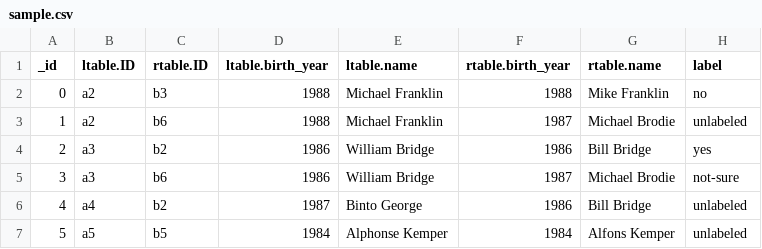
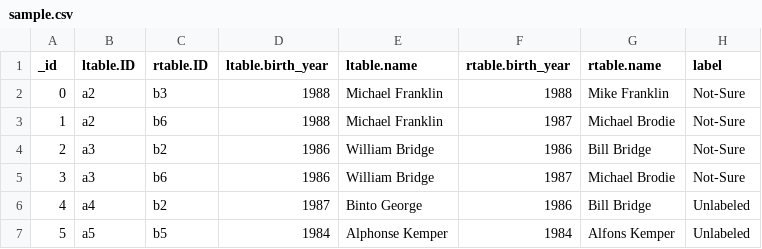
Before and after one commit to pavankm/magellan_labeling, a CSV file: magellan_labeling/data/sample.csv, drawn as a sheet.

Commit message:
Fixed the reported bugs, Pending: Polish the UI futher

```diff
--- a/magellan_labeling/data/sample.csv
+++ b/magellan_labeling/data/sample.csv
@@ -1,7 +1,7 @@
 _id,ltable.ID,rtable.ID,ltable.birth_year,ltable.name,rtable.birth_year,rtable.name,label
-0,a2,b3,1988,Michael Franklin,1988,Mike Franklin,no
-1,a2,b6,1988,Michael Franklin,1987,Michael Brodie,unlabeled
-2,a3,b2,1986,William Bridge,1986,Bill Bridge,yes
-3,a3,b6,1986,William Bridge,1987,Michael Brodie,not-sure
-4,a4,b2,1987,Binto George,1986,Bill Bridge,unlabeled
-5,a5,b5,1984,Alphonse Kemper,1984,Alfons Kemper,unlabeled
+0,a2,b3,1988,Michael Franklin,1988,Mike Franklin,Not-Sure
+1,a2,b6,1988,Michael Franklin,1987,Michael Brodie,Not-Sure
+2,a3,b2,1986,William Bridge,1986,Bill Bridge,Not-Sure
+3,a3,b6,1986,William Bridge,1987,Michael Brodie,Not-Sure
+4,a4,b2,1987,Binto George,1986,Bill Bridge,Unlabeled
+5,a5,b5,1984,Alphonse Kemper,1984,Alfons Kemper,Unlabeled
```
